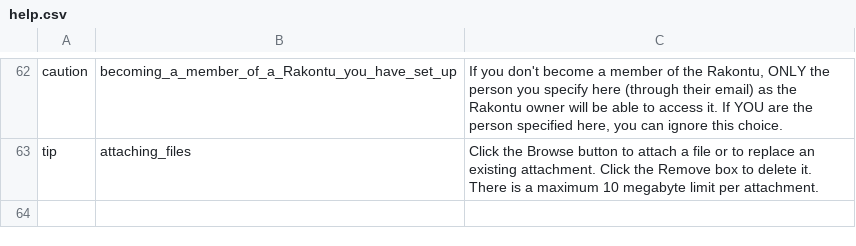
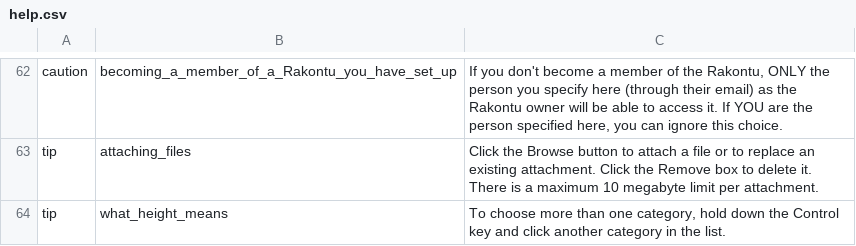
Before and after one commit to kamalhg/rakontu, a CSV file: Rakontu/config/english/help.csv, drawn as a sheet; only a part is shown, gaps mark what is left out; the diff names each change by its address in the sheet, - before the commit and + after, or states it on an @@ line.

```diff
--- a/Rakontu/config/english/help.csv
+++ b/Rakontu/config/english/help.csv
+row 64: tip | what_height_means | To choose more than one category, hold down the Control key and click another category in the list.
```
Also changed, not shown: 11 other files.
